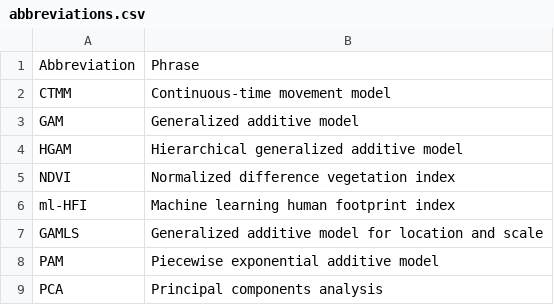
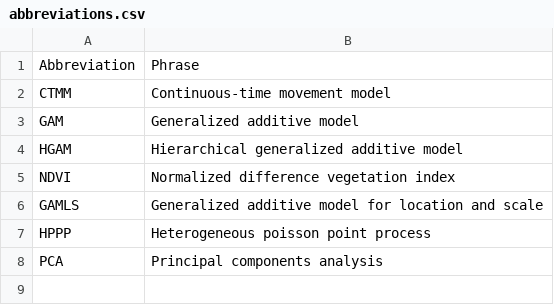
Before and after one commit to StefanoMezzini/hr-environ-stoch-phd, a CSV file: writing/proposal/abbreviations.csv, drawn as a sheet.

```diff
--- a/writing/proposal/abbreviations.csv
+++ b/writing/proposal/abbreviations.csv
@@ -5,5 +5,4 @@ HGAM,Hierarchical generalized additive model
 NDVI,Normalized difference vegetation index
-ml-HFI,Machine learning human footprint index
 GAMLS,Generalized additive model for location and scale
-PAM,Piecewise exponential additive model
+HPPP,Heterogeneous poisson point process
 PCA,Principal components analysis
```
Also changed, not shown: writing/proposal/symbols.csv, 16 other files.
